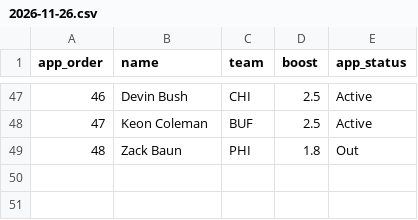
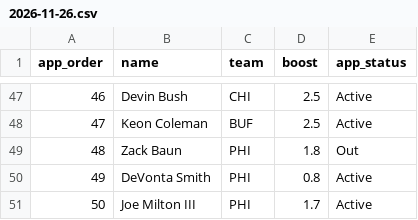
Before and after one commit to hmaxeden-hue/RealNFLDraft, a CSV file: data/pools/2026-11-26.csv, drawn as a sheet; only a part is shown, gaps mark what is left out; the diff names each change by its address in the sheet, - before the commit and + after, or states it on an @@ line.

```diff
--- a/data/pools/2026-11-26.csv
+++ b/data/pools/2026-11-26.csv
+row 50: 49 | DeVonta Smith | PHI | 0.8 | Active
+row 51: 50 | Joe Milton III | PHI | 1.7 | Active
```
Also changed, not shown: data/history/pools.csv, data/projections/2026-11-26.csv, 5 other files.
